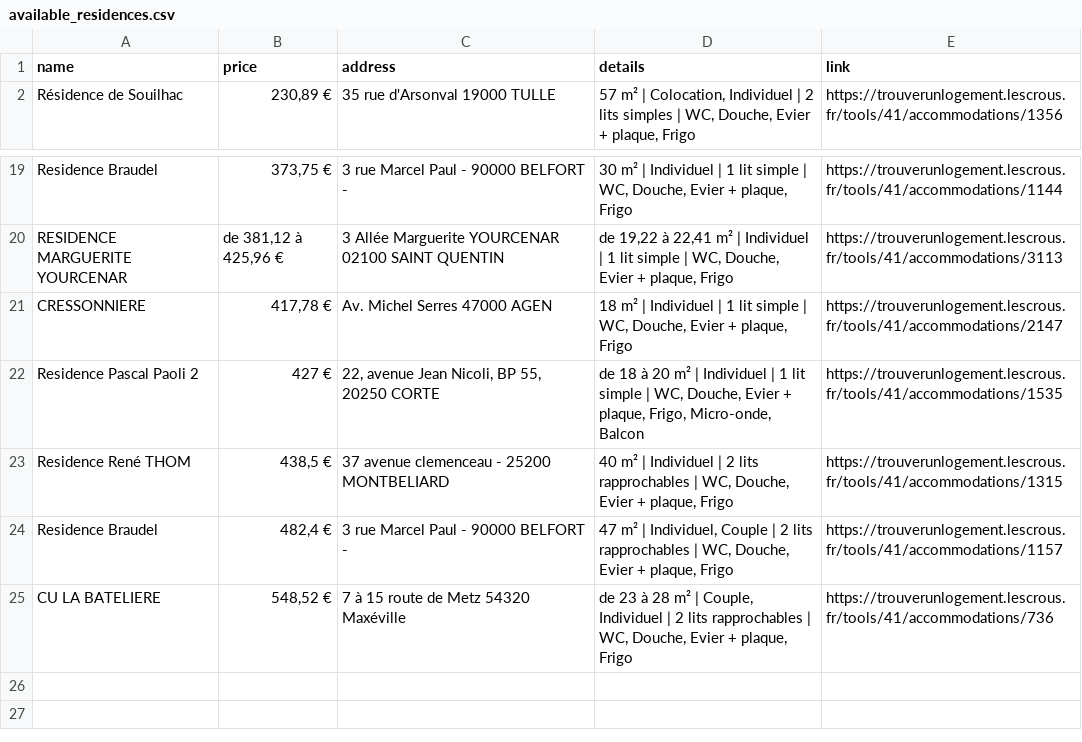
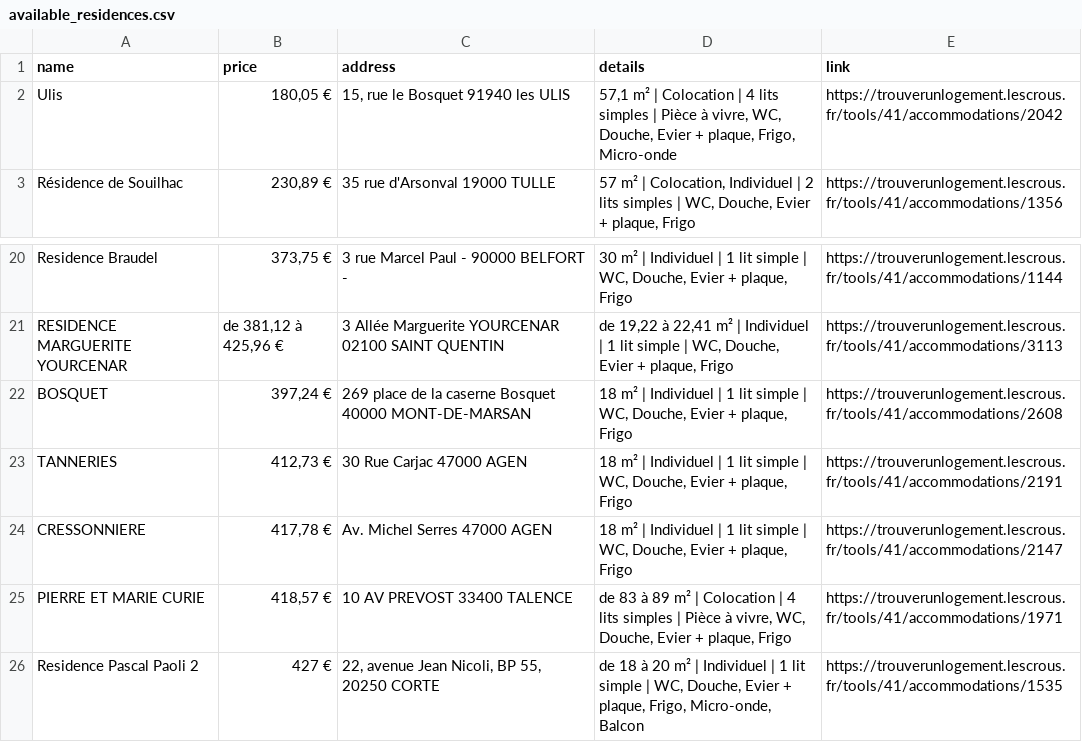
Before and after one commit to jabrane-me/crous-bot-notifier, a CSV file: available_residences.csv, drawn as a sheet; only a part is shown, gaps mark what is left out; the shorter side is filled out with more unchanged rows.

```diff
--- a/available_residences.csv
+++ b/available_residences.csv
@@ -1,2 +1,3 @@
 name,price,address,details,link
+Ulis,"180,05 €","15, rue le Bosquet 91940 les ULIS","57,1 m² | Colocation | 4 lits simples | Pièce à vivre, WC, Douche, Evier + plaque, Frigo, Micro-onde",https://trouverunlogement.lescrous.fr/tools/41/accommodations/2042
 Résidence de Souilhac,"230,89 €",35 rue d'Arsonval 19000 TULLE,"57 m² | Colocation, Individuel | 2 lits simples | WC, Douche, Evier + plaque, Frigo",https://trouverunlogement.lescrous.fr/tools/41/accommodations/1356
@@ -20,3 +21,6 @@ Residence Braudel,"373,75 €",3 rue Marcel Paul - 90000 BELFORT -,"30 m² | Ind
 RESIDENCE MARGUERITE YOURCENAR,"de 381,12 à 425,96 €",3 Allée Marguerite YOURCENAR 02100 SAINT QUENTIN,"de 19,22 à 22,41 m² | Individuel | 1 lit simple | WC, Douche, Evier + plaque, Frigo",https://trouverunlogement.lescrous.fr/tools/41/accommodations/3113
+BOSQUET,"397,24 €",269 place de la caserne Bosquet 40000 MONT-DE-MARSAN,"18 m² | Individuel | 1 lit simple | WC, Douche, Evier + plaque, Frigo",https://trouverunlogement.lescrous.fr/tools/41/accommodations/2608
+TANNERIES,"412,73 €",30 Rue Carjac 47000 AGEN,"18 m² | Individuel | 1 lit simple | WC, Douche, Evier + plaque, Frigo",https://trouverunlogement.lescrous.fr/tools/41/accommodations/2191
 CRESSONNIERE,"417,78 €",Av. Michel Serres 47000 AGEN,"18 m² | Individuel | 1 lit simple | WC, Douche, Evier + plaque, Frigo",https://trouverunlogement.lescrous.fr/tools/41/accommodations/2147
+PIERRE ET MARIE CURIE,"418,57 €",10 AV PREVOST 33400 TALENCE,"de 83 à 89 m² | Colocation | 4 lits simples | Pièce à vivre, WC, Douche, Evier + plaque, Frigo",https://trouverunlogement.lescrous.fr/tools/41/accommodations/1971
 Residence Pascal Paoli 2,427 €,"22, avenue Jean Nicoli, BP 55, 20250 CORTE","de 18 à 20 m² | Individuel | 1 lit simple | WC, Douche, Evier + plaque, Frigo, Micro-onde, Balcon",https://trouverunlogement.lescrous.fr/tools/41/accommodations/1535
```
Also changed, not shown: 1 other file.
